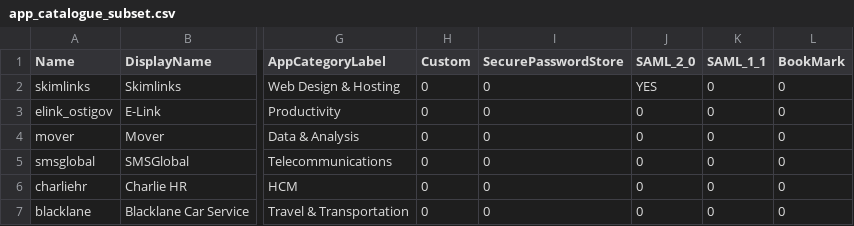
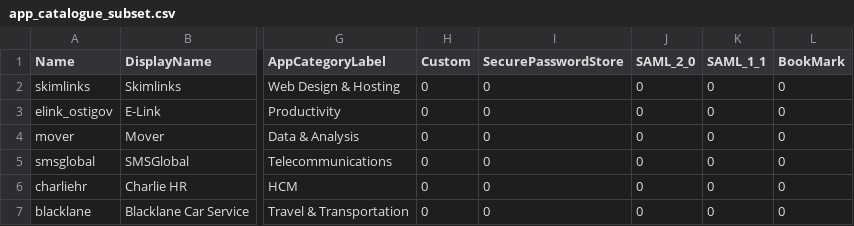
Before and after one commit to gabrielsroka/gabrielsroka.github.io, a CSV file: app_catalogue_subset.csv, drawn as a sheet; only a part is shown, gaps mark what is left out; the diff names each change by its address in the sheet, - before the commit and + after, or states it on an @@ line.

Commit message:
Add files via upload

```diff
--- a/app_catalogue_subset.csv
+++ b/app_catalogue_subset.csv
-J2 (SAML_2_0): YES
+J2 (SAML_2_0): 0
```
